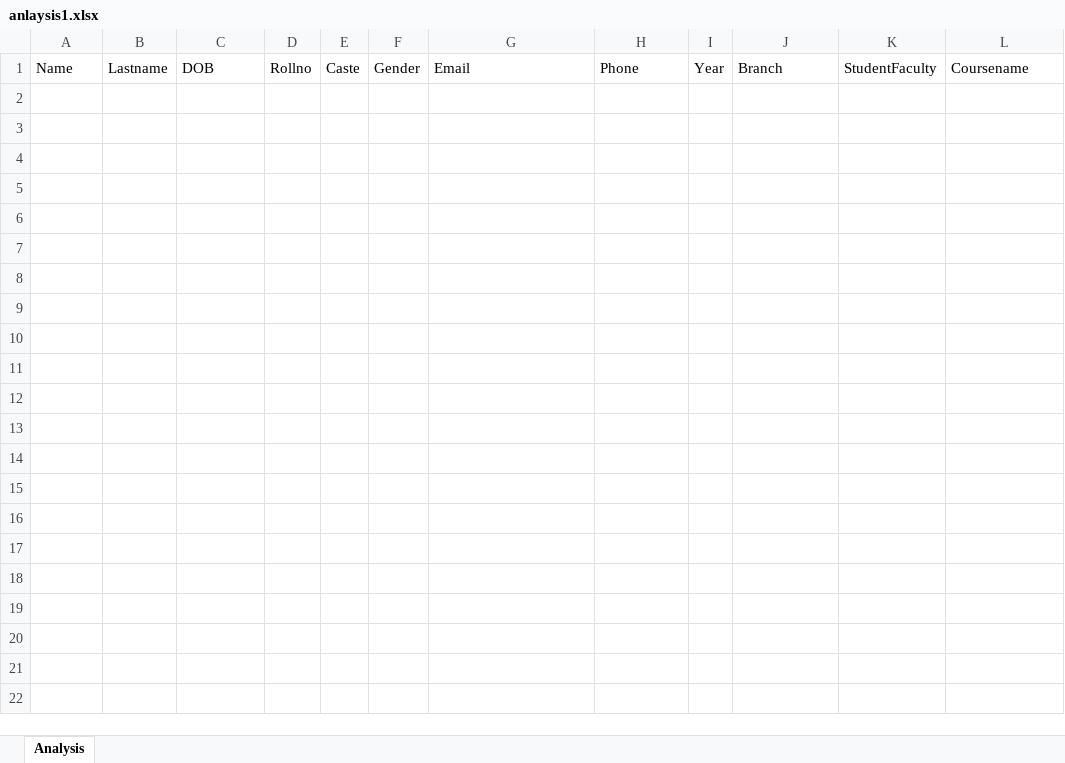
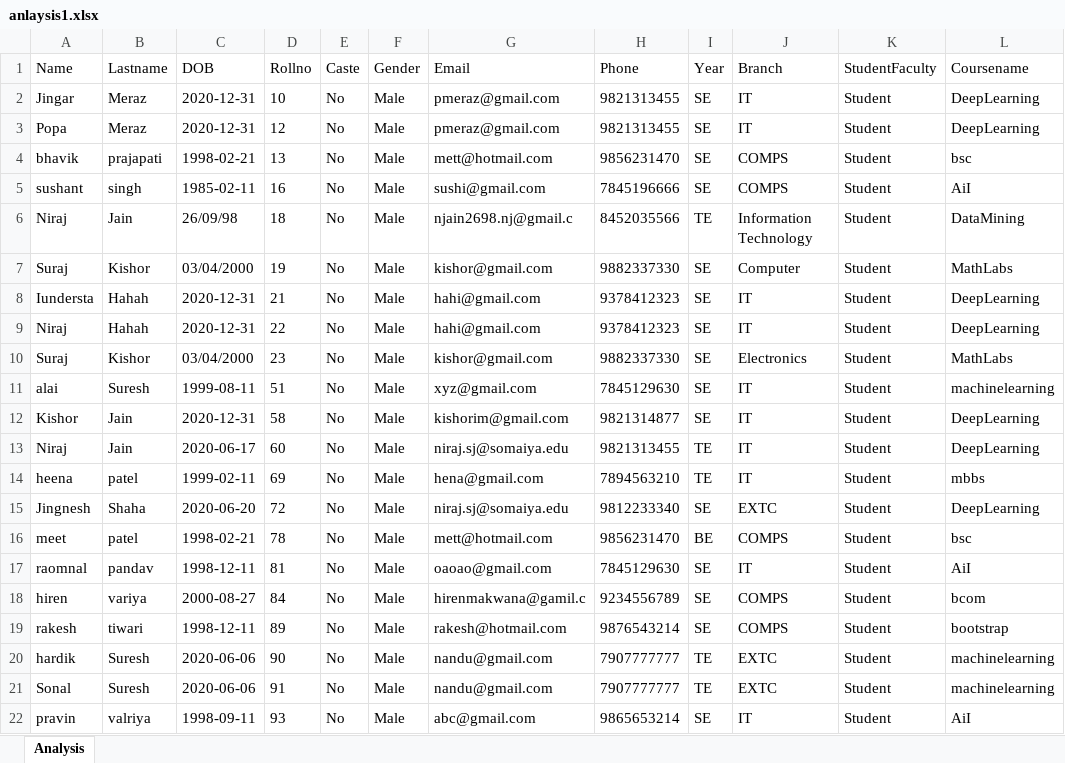
Before and after one commit to njain369/AnalysingExcelsheet, an Excel workbook: anlaysis1.xlsx, sheet Analysis, drawn as a sheet; values as stored, in another font and other column widths than the file's, no borders; the diff names each change by its address in the sheet, - before the commit and + after, or states it on an @@ line.

```diff
--- a/anlaysis1.xlsx (sheet Analysis)
+++ b/anlaysis1.xlsx (sheet Analysis)
+row 2: Jingar | Meraz | 2020-12-31 | 10 | No | Male | pmeraz@gmail.com | 9821313455 | SE | IT | Student | DeepLearning
+row 3: Popa | Meraz | 2020-12-31 | 12 | No | Male | pmeraz@gmail.com | 9821313455 | SE | IT | Student | DeepLearning
+row 4: bhavik | prajapati | 1998-02-21 | 13 | No | Male | mett@hotmail.com | 9856231470 | SE | COMPS | Student | bsc
+row 5: sushant | singh | 1985-02-11 | 16 | No | Male | sushi@gmail.com | 7845196666 | SE | COMPS | Student | AiI
+row 6: Niraj | Jain | 26/09/98 | 18 | No | Male | njain2698.nj@gmail.c | 8452035566 | TE | Information Technology | Student | DataMining
+row 7: Suraj | Kishor | 03/04/2000 | 19 | No | Male | kishor@gmail.com | 9882337330 | SE | Computer | Student | MathLabs
+row 8: Iundersta | Hahah | 2020-12-31 | 21 | No | Male | hahi@gmail.com | 9378412323 | SE | IT | Student | DeepLearning
+row 9: Niraj | Hahah | 2020-12-31 | 22 | No | Male | hahi@gmail.com | 9378412323 | SE | IT | Student | DeepLearning
+row 10: Suraj | Kishor | 03/04/2000 | 23 | No | Male | kishor@gmail.com | 9882337330 | SE | Electronics | Student | MathLabs
+row 11: alai | Suresh | 1999-08-11 | 51 | No | Male | xyz@gmail.com | 7845129630 | SE | IT | Student | machinelearning
+row 12: Kishor | Jain | 2020-12-31 | 58 | No | Male | kishorim@gmail.com | 9821314877 | SE | IT | Student | DeepLearning
+row 13: Niraj | Jain | 2020-06-17 | 60 | No | Male | niraj.sj@somaiya.edu | 9821313455 | TE | IT | Student | DeepLearning
+row 14: heena | patel | 1999-02-11 | 69 | No | Male | hena@gmail.com | 7894563210 | TE | IT | Student | mbbs
+row 15: Jingnesh | Shaha | 2020-06-20 | 72 | No | Male | niraj.sj@somaiya.edu | 9812233340 | SE | EXTC | Student | DeepLearning
+row 16: meet | patel | 1998-02-21 | 78 | No | Male | mett@hotmail.com | 9856231470 | BE | COMPS | Student | bsc
+row 17: raomnal | pandav | 1998-12-11 | 81 | No | Male | oaoao@gmail.com | 7845129630 | SE | IT | Student | AiI
+row 18: hiren | variya | 2000-08-27 | 84 | No | Male | hirenmakwana@gamil.c | 9234556789 | SE | COMPS | Student | bcom
+row 19: rakesh | tiwari | 1998-12-11 | 89 | No | Male | rakesh@hotmail.com | 9876543214 | SE | COMPS | Student | bootstrap
+row 20: hardik | Suresh | 2020-06-06 | 90 | No | Male | nandu@gmail.com | 7907777777 | TE | EXTC | Student | machinelearning
+row 21: Sonal | Suresh | 2020-06-06 | 91 | No | Male | nandu@gmail.com | 7907777777 | TE | EXTC | Student | machinelearning
+row 22: pravin | valriya | 1998-09-11 | 93 | No | Male | abc@gmail.com | 9865653214 | SE | IT | Student | AiI
```
Also changed, not shown: 1 other file.
